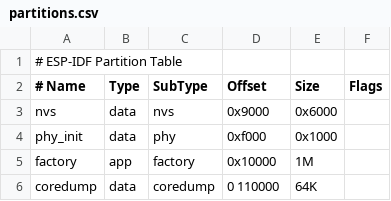
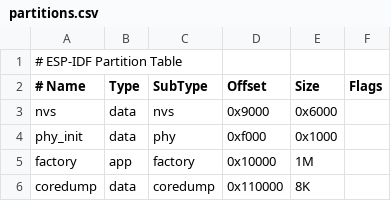
Before and after one commit to ddomnik/coredump_example, a CSV file: partitions.csv, drawn as a sheet.

```diff
--- a/partitions.csv
+++ b/partitions.csv
@@ -5,2 +5,2 @@ phy_init, data, phy,     0xf000,  0x1000,
 factory,  app,  factory, 0x10000, 1M,
-coredump, data, coredump,0 110000,64K
+coredump, data, coredump,0x110000,8K,
```
Also changed, not shown: 4 other files.
